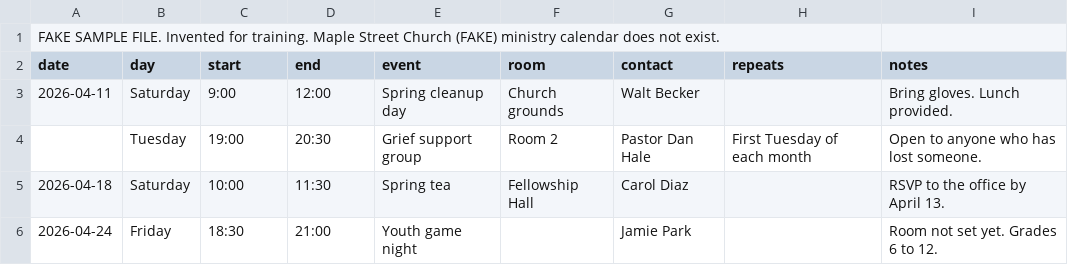
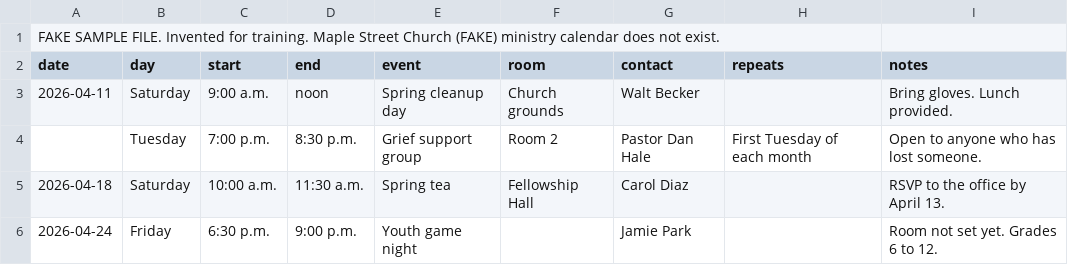
Before and after one commit to jroll12/aiforchurch, a CSV file: course/modules/04-event-announcements/samples/ministry-calendar.csv, drawn as a sheet.

```diff
--- a/course/modules/04-event-announcements/samples/ministry-calendar.csv
+++ b/course/modules/04-event-announcements/samples/ministry-calendar.csv
@@ -2,5 +2,5 @@ FAKE SAMPLE FILE. Invented for training. Maple Street Church (FAKE) ministry cal
 date,day,start,end,event,room,contact,repeats,notes
-2026-04-11,Saturday,9:00,12:00,Spring cleanup day,Church grounds,Walt Becker,,Bring gloves. Lunch provided.
-,Tuesday,19:00,20:30,Grief support group,Room 2,Pastor Dan Hale,First Tuesday of each month,Open to anyone who has lost someone.
-2026-04-18,Saturday,10:00,11:30,Spring tea,Fellowship Hall,Carol Diaz,,RSVP to the office by April 13.
-2026-04-24,Friday,18:30,21:00,Youth game night,,Jamie Park,,Room not set yet. Grades 6 to 12.
+2026-04-11,Saturday,9:00 a.m.,noon,Spring cleanup day,Church grounds,Walt Becker,,Bring gloves. Lunch provided.
+,Tuesday,7:00 p.m.,8:30 p.m.,Grief support group,Room 2,Pastor Dan Hale,First Tuesday of each month,Open to anyone who has lost someone.
+2026-04-18,Saturday,10:00 a.m.,11:30 a.m.,Spring tea,Fellowship Hall,Carol Diaz,,RSVP to the office by April 13.
+2026-04-24,Friday,6:30 p.m.,9:00 p.m.,Youth game night,,Jamie Park,,Room not set yet. Grades 6 to 12.
```
Also changed, not shown: course/modules/01-newsletter/samples/calendar.csv, course/modules/05-volunteer-reminders/samples/signup-sheet.csv, 33 other files.
